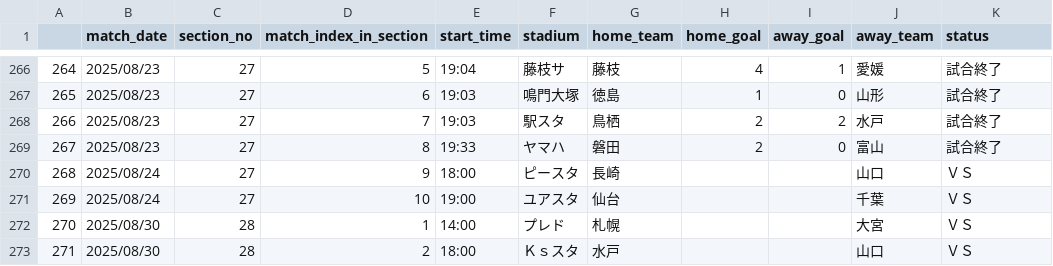
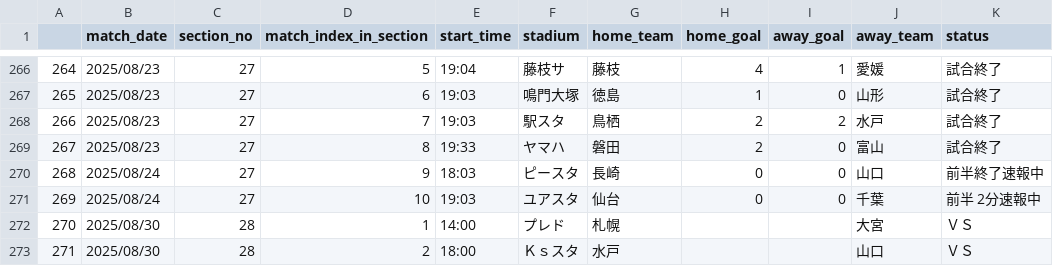
Before and after one commit to mokekuma-git/JLeague_Matches-Bar_Graph, a CSV file: docs/csv/2025_allmatch_result-J2.csv, drawn as a sheet; only a part is shown, gaps mark what is left out.

```diff
--- a/docs/csv/2025_allmatch_result-J2.csv
+++ b/docs/csv/2025_allmatch_result-J2.csv
@@ -269,4 +269,4 @@
 267,2025/08/23,27,8,19:33,ヤマハ,磐田,2,0,富山,試合終了
-268,2025/08/24,27,9,18:00,ピースタ,長崎,,,山口,ＶＳ
-269,2025/08/24,27,10,19:00,ユアスタ,仙台,,,千葉,ＶＳ
+268,2025/08/24,27,9,18:03,ピースタ,長崎,0,0,山口,前半終了速報中
+269,2025/08/24,27,10,19:03,ユアスタ,仙台,0,0,千葉,前半 2分速報中
 270,2025/08/30,28,1,14:00,プレド,札幌,,,大宮,ＶＳ
```
Also changed, not shown: docs/csv/2025_allmatch_result-J1.csv, docs/csv/2025_allmatch_result-J3.csv, 1 other file.
